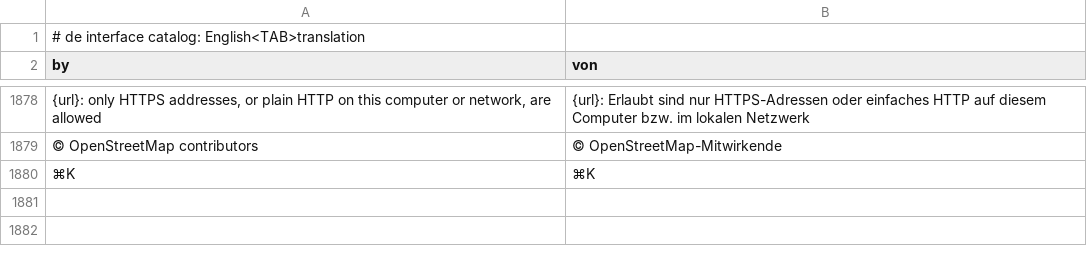
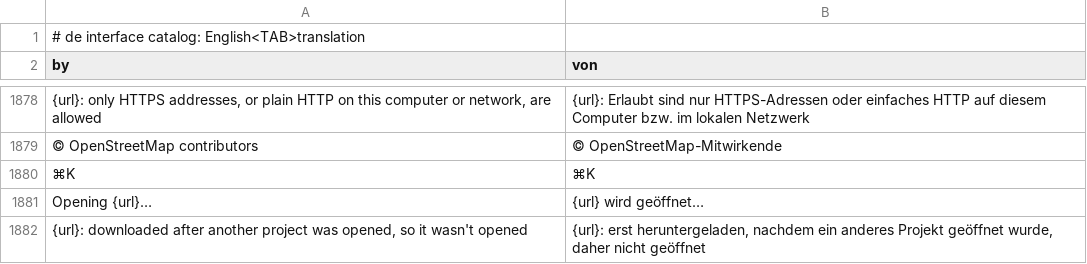
Before and after one commit to A-talebifard/RustGIS, a TSV file: crates/ui-egui/src/i18n/de.tsv, drawn as a sheet; only a part is shown, gaps mark what is left out; the diff names each change by its address in the sheet, - before the commit and + after, or states it on an @@ line.

```diff
--- a/crates/ui-egui/src/i18n/de.tsv
+++ b/crates/ui-egui/src/i18n/de.tsv
+row 1881: Opening {url}… | {url} wird geöffnet…
+row 1882: {url}: downloaded after another project was opened, so it wasn't opened | {url}: erst heruntergeladen, nachdem ein anderes Projekt geöffnet wurde, daher nicht geöffnet
```
Also changed, not shown: crates/ui-egui/src/i18n/fr.tsv, crates/ui-egui/src/i18n/ja.tsv, 18 other files.
